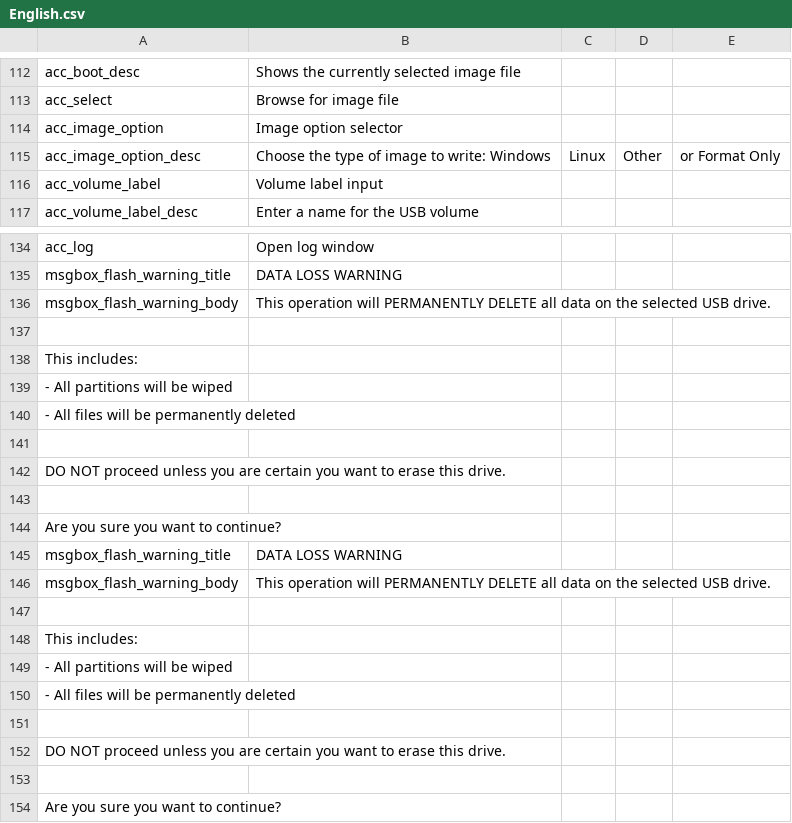
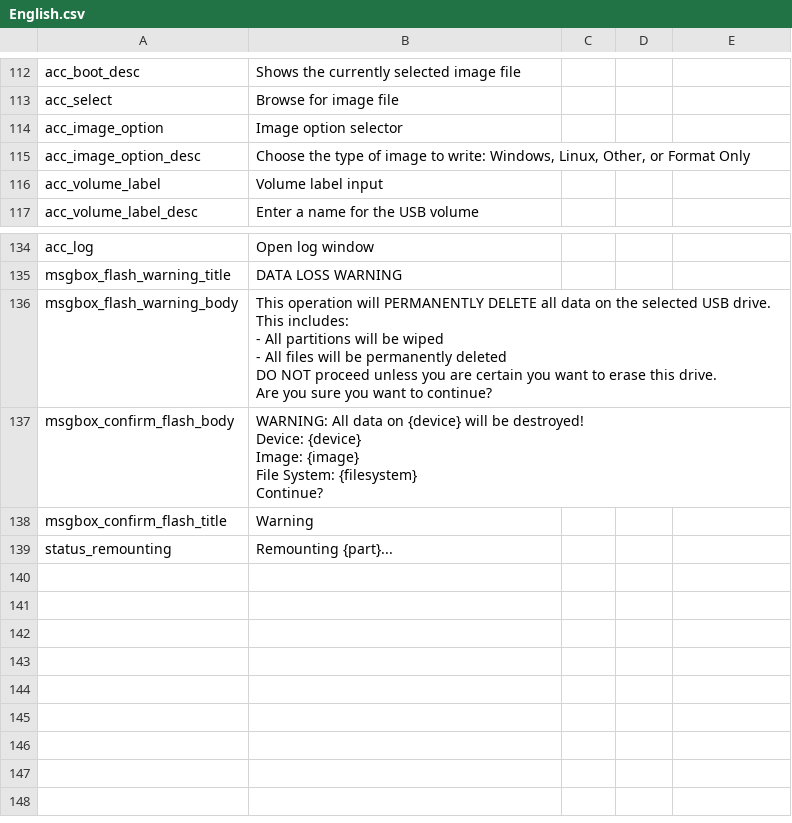
Before and after one commit to Hog185/Lufus, a CSV file: src/lufus/gui/languages/English.csv, drawn as a sheet; only a part is shown, gaps mark what is left out; removed rows and columns are numbered as before the commit, all else as after; ↵ is a line break in a cell; the diff names each change by its address in the sheet, - before the commit and + after, or states it on an @@ line.

Commit message:
Please enter the commit message for your changes. Lines starting  with '' will be ignored, and an empty message aborts the commit.
 On branch dev
 Your branch is ahead of 'origin/dev' by 3 commits.
   (use "git push" to publish your local commits)

 Changes to be committed:
	modified:   src/lufus/gui/gui.py
	modified:   src/lufus/gui/languages/Deutsch.csv
	modified:   src/lufus/gui/languages/English.csv
	modified:   "src/lufus/gui/languages/Espa\303\261ol.csv"
	modified:   src/lufus/gui/languages/Esperanto.csv
	modified:   "src/lufus/gui/languages/Fran\303\247ais.csv"
	modified:   "src/lufus/gui/languages/Portugue\314\202s Brasileiro.csv"
	modified:   src/lufus/gui/languages/Svenska.csv
	modified:   "src/lufus/gui/languages/\320\240\321\203\321\201\321\201\320\272\320\270\320\271.csv"
	modified:   "src/lufus/gui/languages/\321\203\320\272\321\200\320\260\321\227\320\275\321\201\321\214\320\272\320\260.csv"
	modified:   "src/lufus/gui/languages/\330\271\330\261\330\250\331\212.csv"
	modified:   "src/lufus/gui/languages/\340\246\254\340\246\276\340\246\202\340\246\262\340\246\276.csv"

```diff
--- a/src/lufus/gui/languages/English.csv
+++ b/src/lufus/gui/languages/English.csv
-B115: …to write: Windows
+B115: …to write: Windows, Linux, Other, or Format Only
-C115: Linux
+C115: (empty)
-D115: Other
+D115: (empty)
-E115: or Format Only
+E115: (empty)
-B136: …USB drive.
+B136: …USB drive. ↵ This includes: ↵ - All partitions will be wiped ↵ - All files will be permanently deleted ↵ DO NOT proceed unless you are certain you want to erase this drive. ↵ Are you sure you want to continue?
-row 137: (empty)
+row 137: msgbox_confirm_flash_body | WARNING: All data on {device} will be destroyed! ↵ Device: {device} ↵ Image: {image} ↵ File System: {filesystem} ↵ Continue?
-row 138: This includes:
-row 139: - All partitions will be wiped
-row 140: - All files will be permanently deleted
-row 138: (empty)
+row 138: msgbox_confirm_flash_title | Warning
-row 142: DO NOT proceed unless you are certain you want to erase this drive.
-row 139: (empty)
+row 139: status_remounting | Remounting {part}...
-row 144: Are you sure you want to continue?
-row 145: msgbox_flash_warning_title | DATA LOSS WARNING
-row 146: msgbox_flash_warning_body | This operation will PERMANENTLY DELETE all data on the selected USB drive.
-row 147: (empty)
-row 148: This includes:
-row 149: - All partitions will be wiped
-row 150: - All files will be permanently deleted
-row 151: (empty)
-row 152: DO NOT proceed unless you are certain you want to erase this drive.
-row 153: (empty)
-row 154: Are you sure you want to continue?
```
Also changed, not shown: src/lufus/gui/languages/Español.csv, src/lufus/gui/languages/Esperanto.csv, 9 other files.
